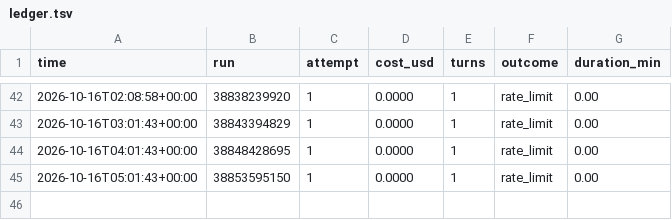
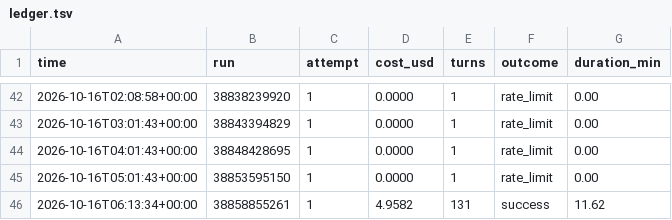
Before and after one commit to lee-coarasco/sevents-os, a TSV file: usage/ledger.tsv, drawn as a sheet; only a part is shown, gaps mark what is left out.

```diff
--- a/usage/ledger.tsv
+++ b/usage/ledger.tsv
@@ -45 +45,2 @@ time	run	attempt	cost_usd	turns	outcome	duration_min
 2026-10-16T05:01:43+00:00	38853595150	1	0.0000	1	rate_limit	0.00
+2026-10-16T06:13:34+00:00	38858855261	1	4.9582	131	success	11.62
```
